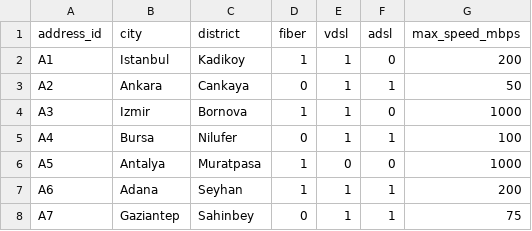
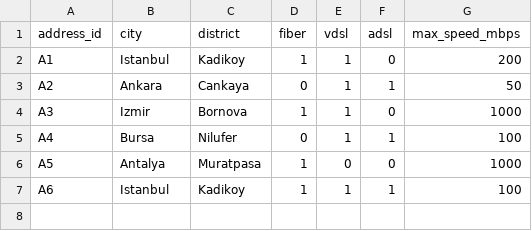
Before and after one commit to DIYARNIGHT/DiyarNight, a CSV file: backend/addresses.csv, drawn as a sheet.

```diff
--- a/backend/addresses.csv
+++ b/backend/addresses.csv
@@ -6,3 +6,2 @@ A4,Bursa,Nilufer,0,1,1,100
 A5,Antalya,Muratpasa,1,0,0,1000
-A6,Adana,Seyhan,1,1,1,200
-A7,Gaziantep,Sahinbey,0,1,1,75
+A6,Istanbul,Kadikoy,1,1,1,100
```
Also changed, not shown: backend/plans.csv, backend/tickets.csv, 15 other files.
